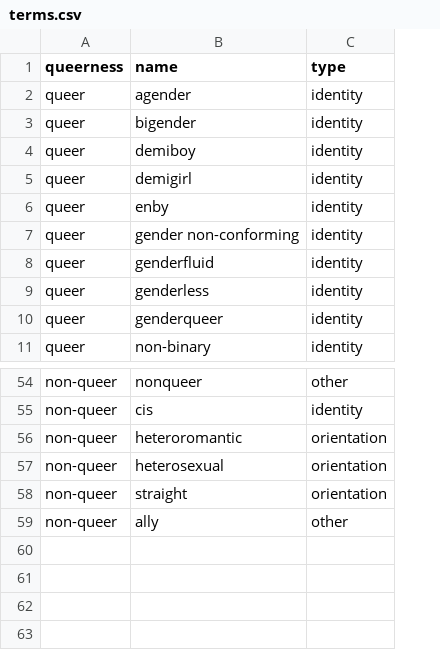
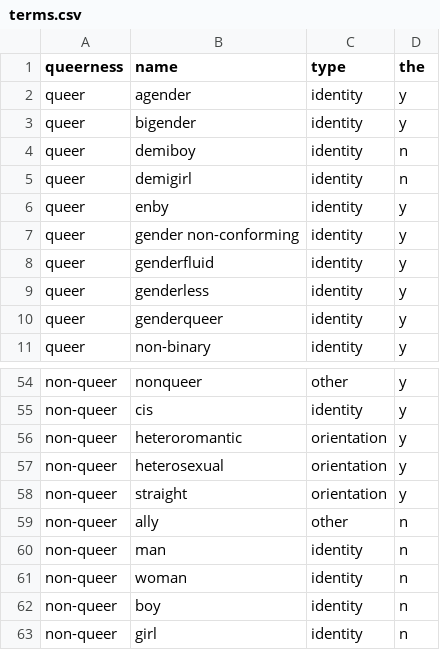
Before and after one commit to MaeSosto/QueerBench, a CSV file: data/queer_identities/terms.csv, drawn as a sheet; only a part is shown, gaps mark what is left out; the diff names each change by its address in the sheet, - before the commit and + after, or states it on an @@ line.

Commit message:
Queer Evaluator - Testing evaluators

```diff
--- a/data/queer_identities/terms.csv
+++ b/data/queer_identities/terms.csv
+column D (the), rows 2-11: y | y | n | n | y | y | y | y | y | y; rows 54-59: y | y | y | y | y | n
+row 60: non-queer | man | identity | n
+row 61: non-queer | woman | identity | n
+row 62: non-queer | boy | identity | n
+row 63: non-queer | girl | identity | n
```
Also changed, not shown: 19 other files.
